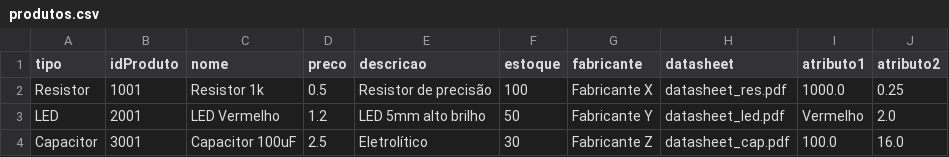
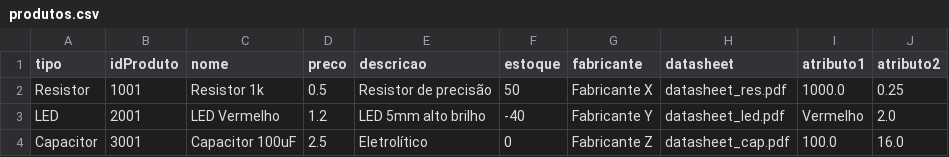
Before and after one commit to joaovitorfer/Sistema_De_Vendas, a CSV file: dados/produtos.csv, drawn as a sheet.

```diff
--- a/dados/produtos.csv
+++ b/dados/produtos.csv
@@ -1,4 +1,4 @@
 tipo;idProduto;nome;preco;descricao;estoque;fabricante;datasheet;atributo1;atributo2
-Resistor;1001;Resistor 1k;0.5;Resistor de precisão;100;Fabricante X;datasheet_res.pdf;1000.0;0.25
-LED;2001;LED Vermelho;1.2;LED 5mm alto brilho;50;Fabricante Y;datasheet_led.pdf;Vermelho;2.0
-Capacitor;3001;Capacitor 100uF;2.5;Eletrolítico;30;Fabricante Z;datasheet_cap.pdf;100.0;16.0
+Resistor;1001;Resistor 1k;0.5;Resistor de precisão;50;Fabricante X;datasheet_res.pdf;1000.0;0.25
+LED;2001;LED Vermelho;1.2;LED 5mm alto brilho;-40;Fabricante Y;datasheet_led.pdf;Vermelho;2.0
+Capacitor;3001;Capacitor 100uF;2.5;Eletrolítico;0;Fabricante Z;datasheet_cap.pdf;100.0;16.0
```
Also changed, not shown: 10 other files.
